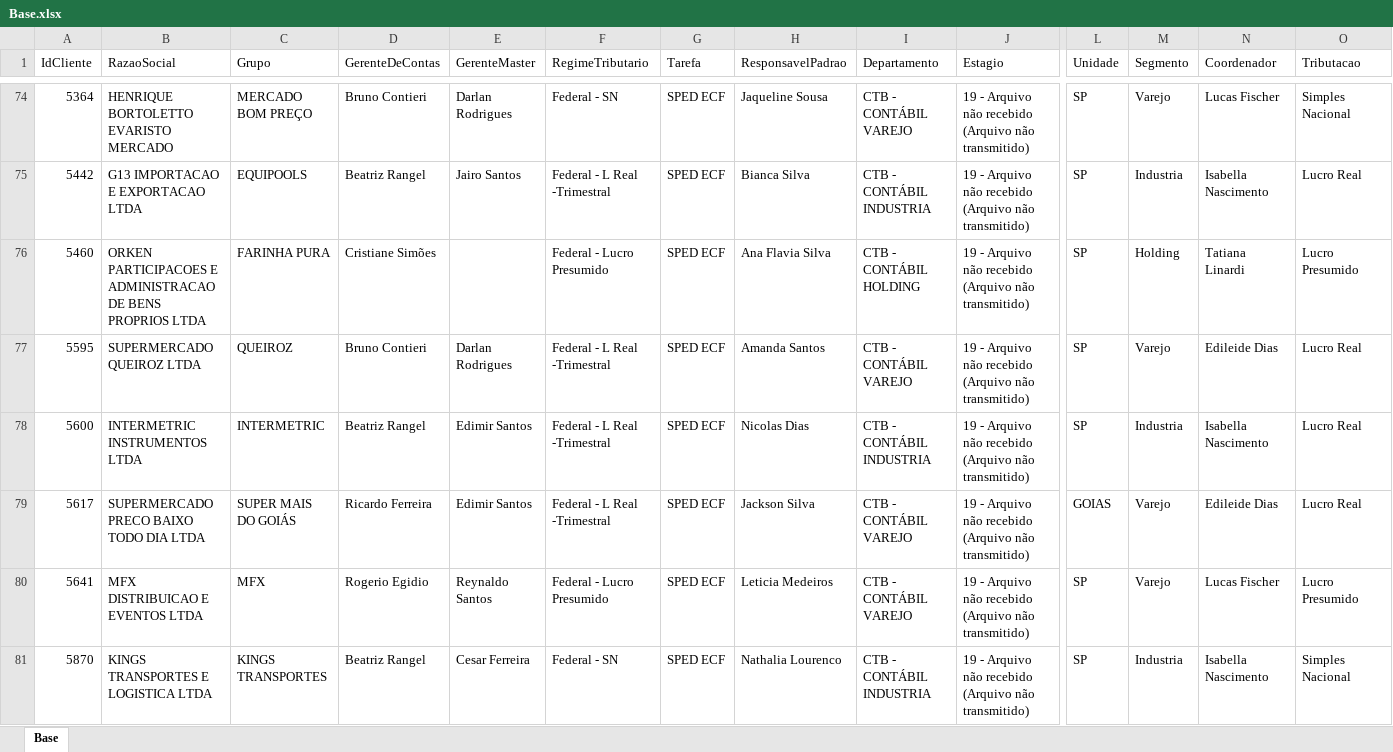
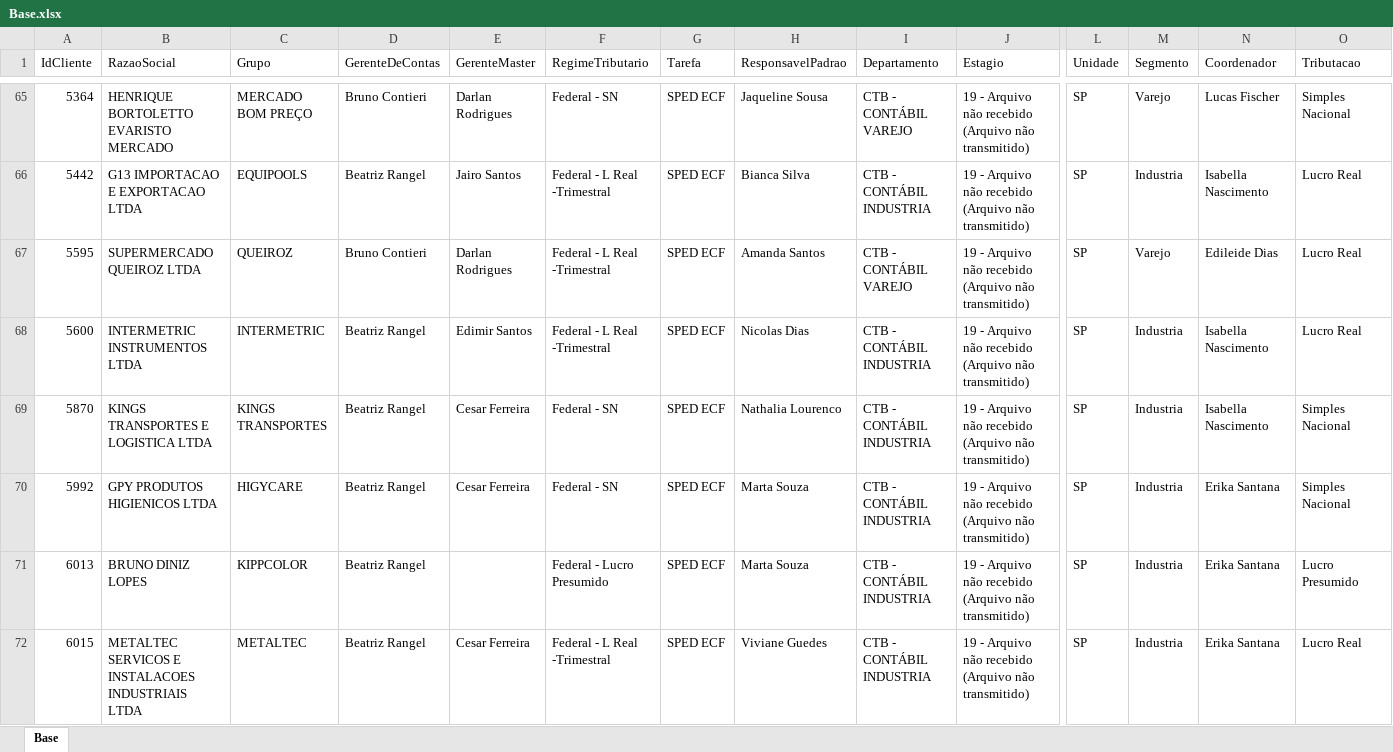
Before and after one commit to Controladoria-MG/Controle-de-SPED, an Excel workbook: data/base_formatada/Base.xlsx, sheet Base, drawn as a sheet; only a part is shown, gaps mark what is left out; the shorter side is filled out with more unchanged rows; values as stored, in another font and other column widths than the file's, no borders; removed rows and columns are numbered as before the commit, all else as after; rows hold the shown columns only; the diff covers the shown part only; the diff names each change by its address in the sheet, - before the commit and + after, or states it on an @@ line.

```diff
--- a/data/base_formatada/Base.xlsx (sheet Base)
+++ b/data/base_formatada/Base.xlsx (sheet Base)
-row 76: 5460 | ORKEN PARTICIPACOES E ADMINISTRACAO DE BENS PROPRIOS LTDA | FARINHA PURA | Cristiane Simões |  | Federal - Lucro Presumido | SPED ECF | Ana Flavia Silva | CTB - CONTÁBIL HOLDING | 19 - Arquivo não recebido (Arquivo não transmitido) | SP | Holding | Tatiana Linardi | Lucro Presumido
-row 79: 5617 | SUPERMERCADO PRECO BAIXO TODO DIA LTDA | SUPER MAIS DO GOIÁS | Ricardo Ferreira | Edimir Santos | Federal - L Real -Trimestral | SPED ECF | Jackson Silva | CTB - CONTÁBIL VAREJO | 19 - Arquivo não recebido (Arquivo não transmitido) | GOIAS | Varejo | Edileide Dias | Lucro Real
-row 80: 5641 | MFX DISTRIBUICAO E EVENTOS LTDA | MFX | Rogerio Egidio | Reynaldo Santos | Federal - Lucro Presumido | SPED ECF | Leticia Medeiros | CTB - CONTÁBIL VAREJO | 19 - Arquivo não recebido (Arquivo não transmitido) | SP | Varejo | Lucas Fischer | Lucro Presumido
```
Also changed, not shown: 29 added rows, 26 removed rows and 60 edited cells elsewhere in this sheet.
